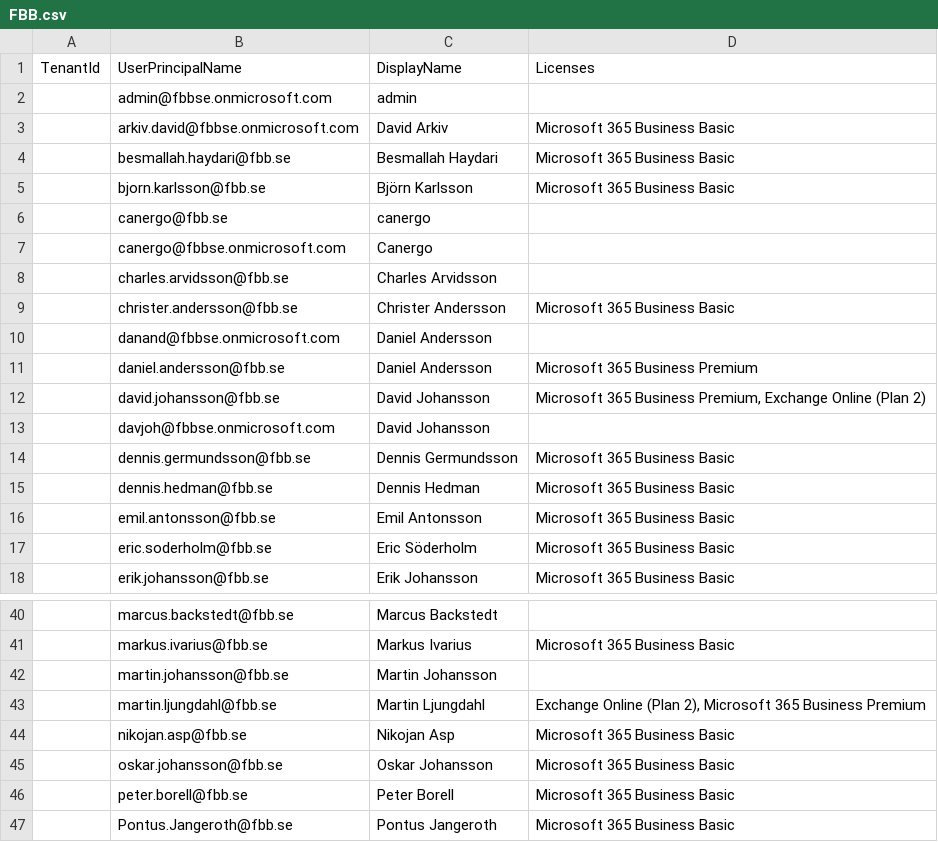
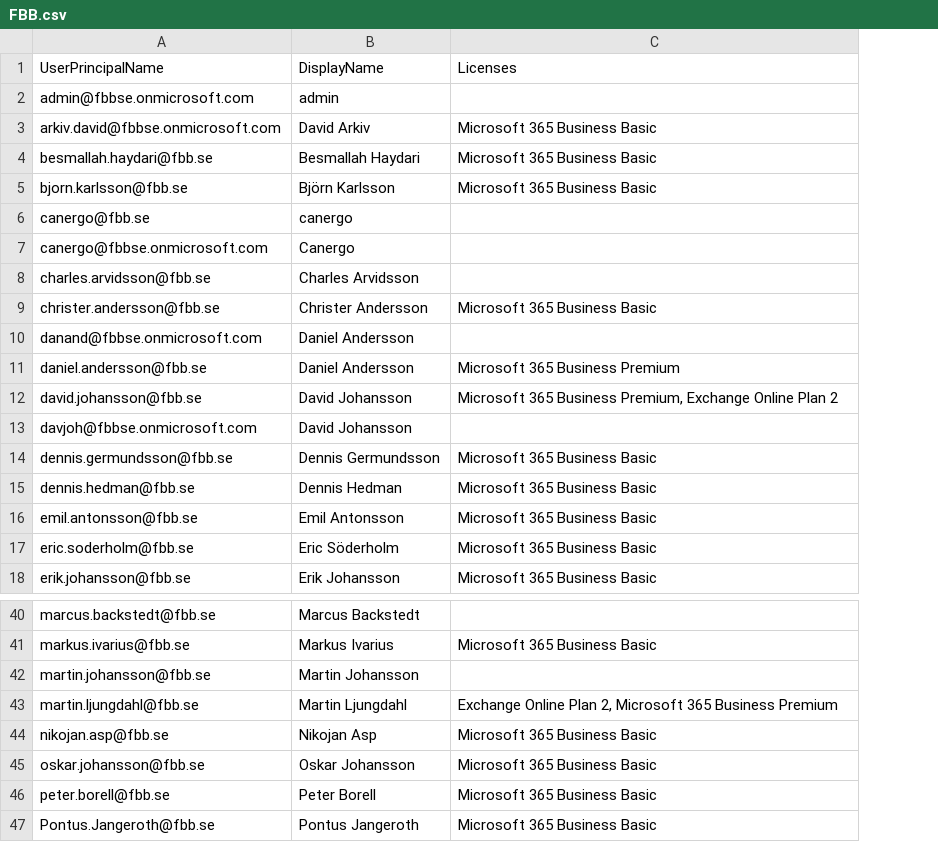
Before and after one commit to Brewheart/LicenseInventoryApp, a CSV file: data/FBB.csv, drawn as a sheet; only a part is shown, gaps mark what is left out; removed rows and columns are numbered as before the commit, all else as after; the diff names each change by its address in the sheet, - before the commit and + after, or states it on an @@ line.

```diff
--- a/data/FBB.csv
+++ b/data/FBB.csv
-column A, row 1: TenantId
-C12: …Exchange Online (Plan 2)
+C12: …Exchange Online Plan 2
-C43: Exchange Online (Plan 2), Microsoft 365…
+C43: Exchange Online Plan 2, Microsoft 365…
```
Also changed, not shown: data/Arkö Bostad.csv, data/Canergo.csv, 33 other files.
